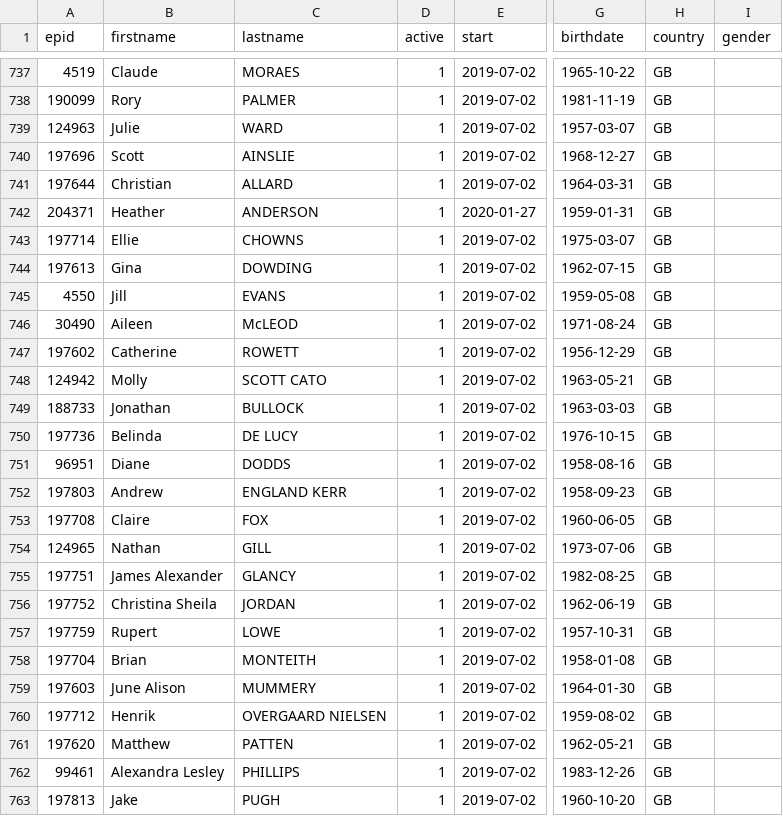
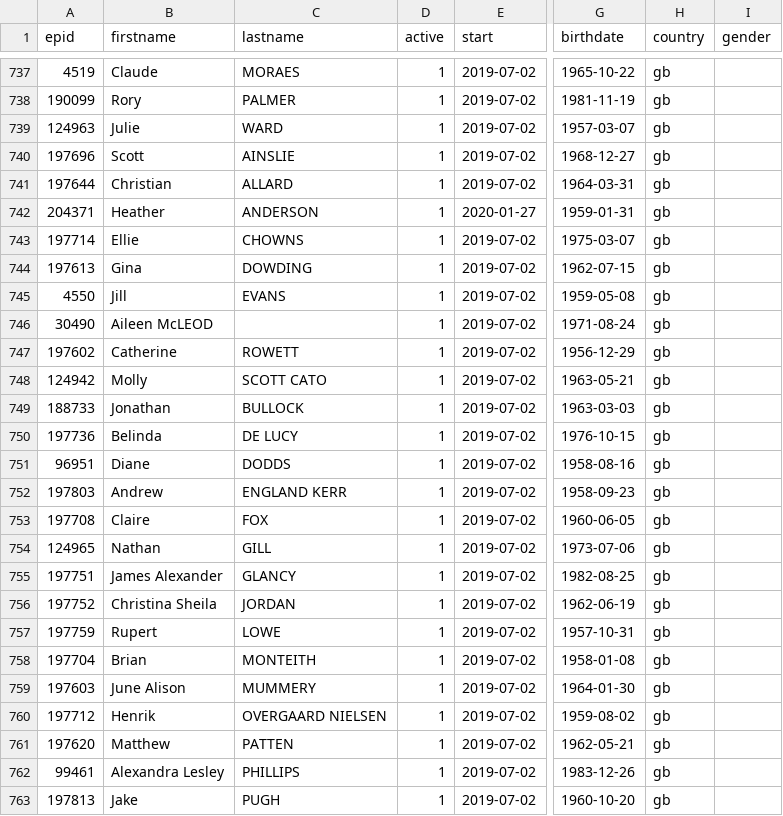
Before and after one commit to TechToThePeople/parlparse, a CSV file: data/meps.csv, drawn as a sheet; only a part is shown, gaps mark what is left out; the diff covers the shown part only; the diff names each change by its address in the sheet, - before the commit and + after, or states it on an @@ line.

```diff
--- a/data/meps.csv
+++ b/data/meps.csv
-H737:H763 (country): GB
+H737:H763 (country): gb
-B746 (firstname): Aileen
+B746 (firstname): Aileen McLEOD
-C746 (lastname): McLEOD
+C746 (lastname): (empty)
```
Also changed, not shown: 2 added rows and 61 edited cells elsewhere in this file, 2 other files.
